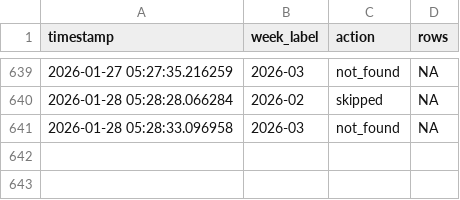
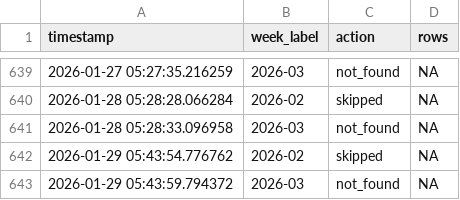
Before and after one commit to ryomakom/infectious_diseases_trend, a CSV file: logs/log.csv, drawn as a sheet; only a part is shown, gaps mark what is left out; the diff names each change by its address in the sheet, - before the commit and + after, or states it on an @@ line.

```diff
--- a/logs/log.csv
+++ b/logs/log.csv
+row 642: 2026-01-29 05:43:54.776762 | 2026-02 | skipped | NA
+row 643: 2026-01-29 05:43:59.794372 | 2026-03 | not_found | NA
```
